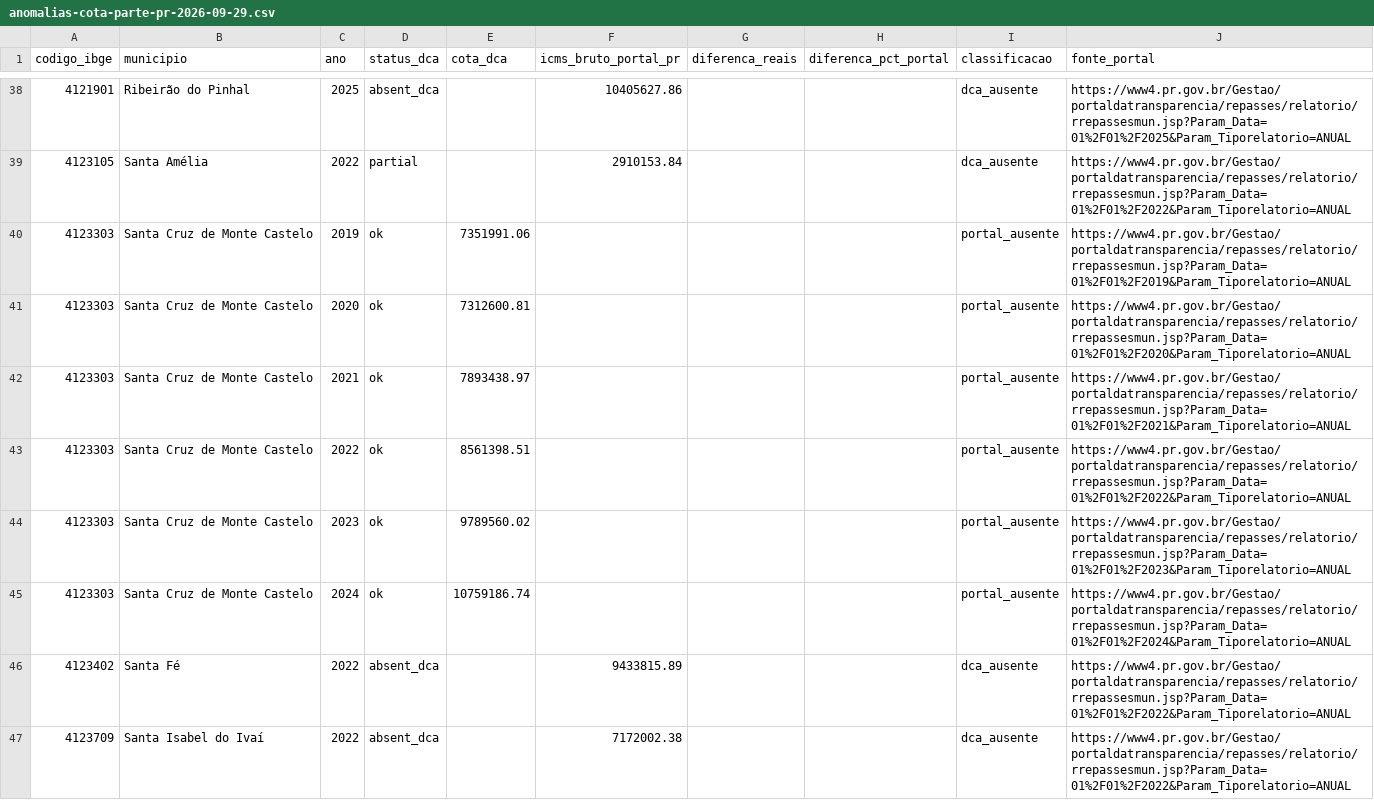
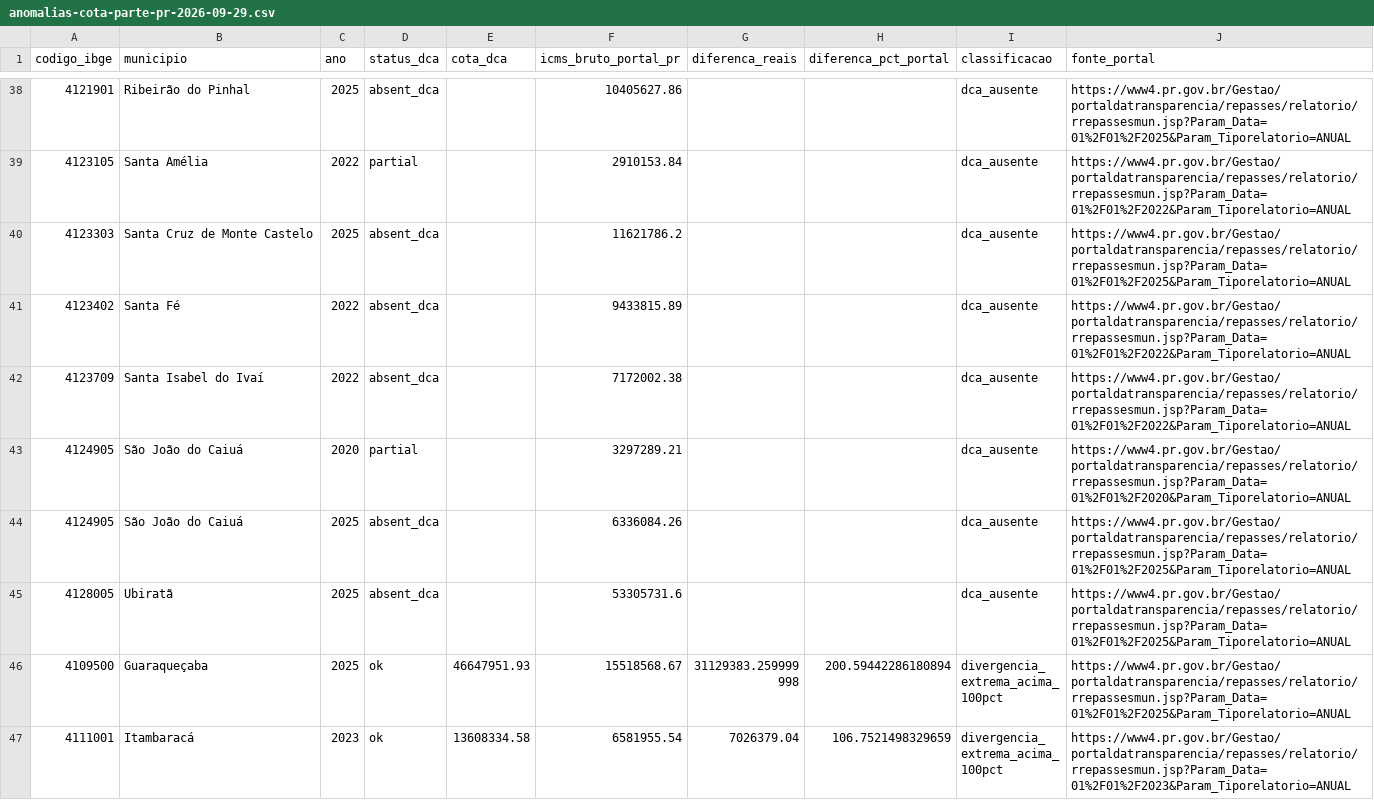
Before and after one commit to EduardoAraujoOx/site-eduardo, a CSV file: data/auditoria-pr-validacao/anomalias-cota-parte-pr-2026-09-29.csv, drawn as a sheet; only a part is shown, gaps mark what is left out; the shorter side is filled out with more unchanged rows.

```diff
--- a/data/auditoria-pr-validacao/anomalias-cota-parte-pr-2026-09-29.csv
+++ b/data/auditoria-pr-validacao/anomalias-cota-parte-pr-2026-09-29.csv
@@ -39,8 +39,3 @@
 4123105,Santa Amélia,2022,partial,,2910153.84,,,dca_ausente,https://www4.pr.gov.br/Gestao/portaldatransparencia/repasses/relatorio/rrepassesmun.jsp?Param_Data=01%2F01%2F2022&Param_Tiporelatorio=ANUAL
-4123303,Santa Cruz de Monte Castelo,2019,ok,7351991.06,,,,portal_ausente,https://www4.pr.gov.br/Gestao/portaldatransparencia/repasses/relatorio/rrepassesmun.jsp?Param_Data=01%2F01%2F2019&Param_Tiporelatorio=ANUAL
-4123303,Santa Cruz de Monte Castelo,2020,ok,7312600.81,,,,portal_ausente,https://www4.pr.gov.br/Gestao/portaldatransparencia/repasses/relatorio/rrepassesmun.jsp?Param_Data=01%2F01%2F2020&Param_Tiporelatorio=ANUAL
-4123303,Santa Cruz de Monte Castelo,2021,ok,7893438.97,,,,portal_ausente,https://www4.pr.gov.br/Gestao/portaldatransparencia/repasses/relatorio/rrepassesmun.jsp?Param_Data=01%2F01%2F2021&Param_Tiporelatorio=ANUAL
-4123303,Santa Cruz de Monte Castelo,2022,ok,8561398.51,,,,portal_ausente,https://www4.pr.gov.br/Gestao/portaldatransparencia/repasses/relatorio/rrepassesmun.jsp?Param_Data=01%2F01%2F2022&Param_Tiporelatorio=ANUAL
-4123303,Santa Cruz de Monte Castelo,2023,ok,9789560.02,,,,portal_ausente,https://www4.pr.gov.br/Gestao/portaldatransparencia/repasses/relatorio/rrepassesmun.jsp?Param_Data=01%2F01%2F2023&Param_Tiporelatorio=ANUAL
-4123303,Santa Cruz de Monte Castelo,2024,ok,10759186.74,,,,portal_ausente,https://www4.pr.gov.br/Gestao/portaldatransparencia/repasses/relatorio/rrepassesmun.jsp?Param_Data=01%2F01%2F2024&Param_Tiporelatorio=ANUAL
+4123303,Santa Cruz de Monte Castelo,2025,absent_dca,,11621786.2,,,dca_ausente,https://www4.pr.gov.br/Gestao/portaldatransparencia/repasses/relatorio/rrepassesmun.jsp?Param_Data=01%2F01%2F2025&Param_Tiporelatorio=ANUAL
 4123402,Santa Fé,2022,absent_dca,,9433815.89,,,dca_ausente,https://www4.pr.gov.br/Gestao/portaldatransparencia/repasses/relatorio/rrepassesmun.jsp?Param_Data=01%2F01%2F2022&Param_Tiporelatorio=ANUAL
```
Also changed, not shown: data/auditoria-pr-validacao/anomalias-cota-parte-pr-latest.csv, data/auditoria-pr-validacao/auditoria-estado-pr-2026-09-29.csv, 11 other files.
